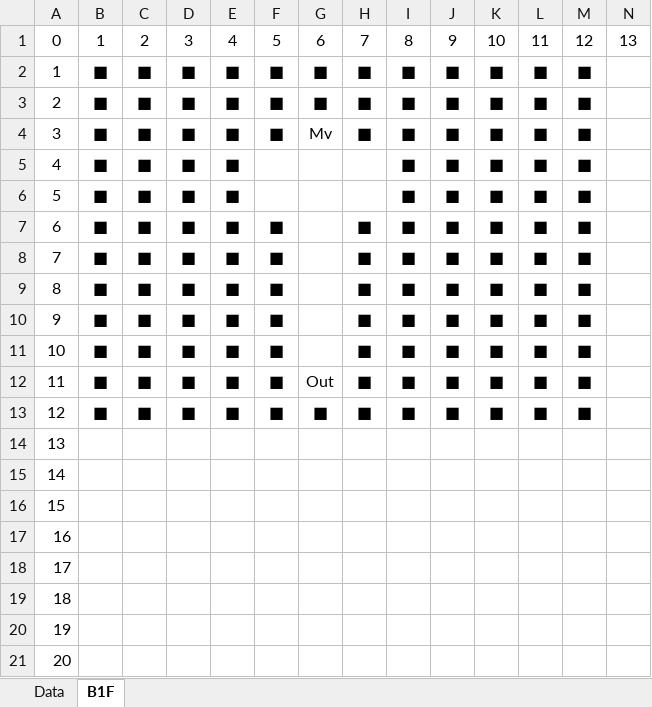
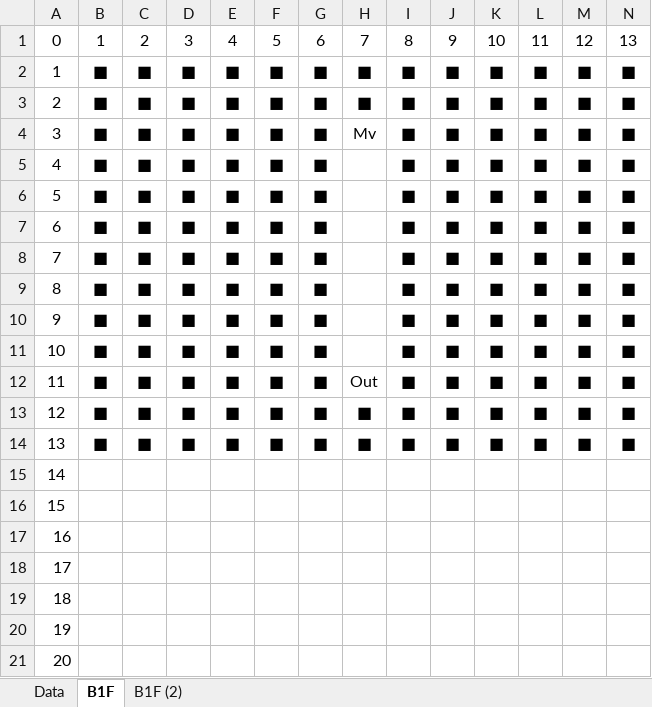
Before and after one commit to seedsclaft/hibikakeut, an Excel workbook: Assets/Data/Dungeon0060.xlsx, sheet B1F, drawn as a sheet; only a part is shown; values as stored, in another font and other column widths than the file's, no borders; the diff names each change by its address in the sheet, - before the commit and + after, or states it on an @@ line.

```diff
--- a/Assets/Data/Dungeon0060.xlsx (sheet B1F)
+++ b/Assets/Data/Dungeon0060.xlsx (sheet B1F)
+sheet tab: B1F (2)
-N2:N14: (empty)
+N2:N14: ■
-G4: Mv
+G4: ■
-H4: ■
+H4: Mv
-F5:F6: (empty)
+F5:F6: ■
-G5:G11: (empty)
+G5:G11: ■
-H7:H11: ■
+H7:H11: (empty)
-G12: Out
+G12: ■
-H12: ■
+H12: Out
-B14: (empty)
+B14: ■
-C14: (empty)
+C14: ■
-D14: (empty)
+D14: ■
-E14: (empty)
+E14: ■
-F14: (empty)
+F14: ■
-G14: (empty)
+G14: ■
-H14: (empty)
+H14: ■
-I14: (empty)
+I14: ■
-J14: (empty)
+J14: ■
-K14: (empty)
+K14: ■
-L14: (empty)
+L14: ■
-M14: (empty)
+M14: ■
```
Also changed, not shown: sheet Data, Assets/Data/BGM.xlsx, Assets/Data/Dungeon0042.xlsx, 27 other files.
